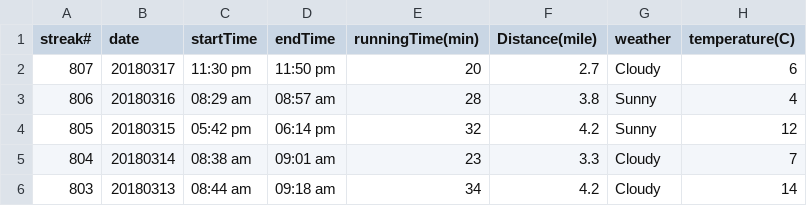
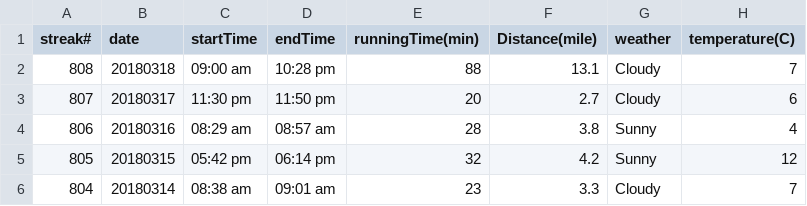
Before and after one commit to conge/RunningStreak, a CSV file: runningRecords2018.csv, drawn as a sheet; only a part is shown; the shorter side is filled out with more unchanged rows; the diff names each change by its address in the sheet, - before the commit and + after, or states it on an @@ line.

Commit message:
Streak 808. Mercer Island Half Marathon, New PR.

```diff
--- a/runningRecords2018.csv
+++ b/runningRecords2018.csv
+row 2: 808 | 20180318 | 09:00 am | 10:28 pm | 88 | 13.1 | Cloudy | 7
```
Also changed, not shown: 1 other file.
